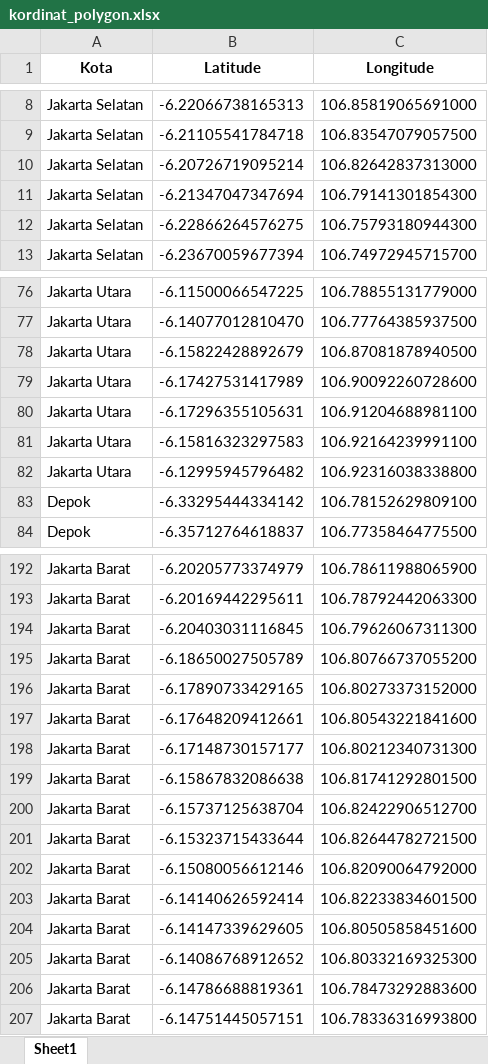
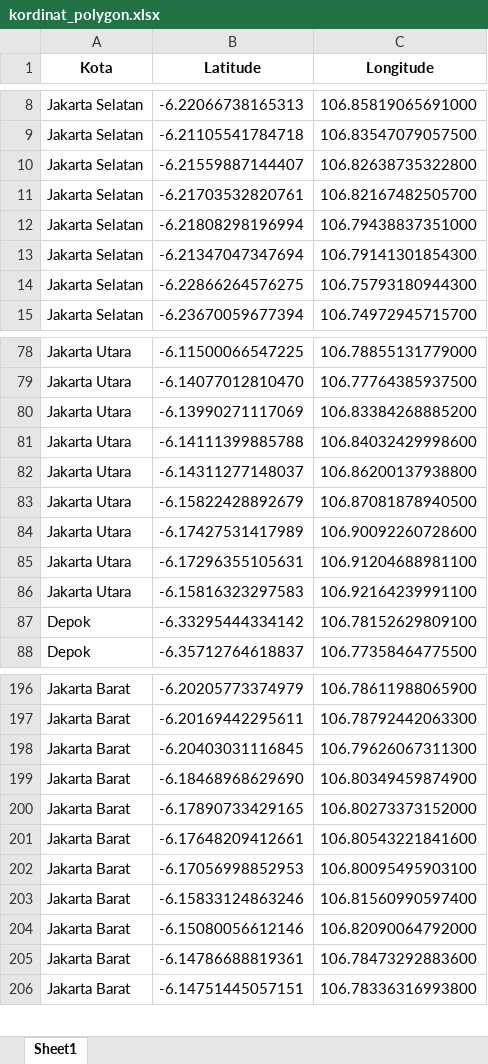
Before and after one commit to Gyndara/PDS-SCRAPING, an Excel workbook: kordinat_polygon.xlsx, sheet Sheet1, drawn as a sheet; only a part is shown, gaps mark what is left out; values as stored, in another font and other column widths than the file's, no borders; removed rows and columns are numbered as before the commit, all else as after; the diff covers the shown part only; the diff names each change by its address in the sheet, - before the commit and + after, or states it on an @@ line.

Commit message:
updateing

```diff
--- a/kordinat_polygon.xlsx (sheet Sheet1)
+++ b/kordinat_polygon.xlsx (sheet Sheet1)
-row 10: Jakarta Selatan | -6.20726719095214 | 106.82642837313000
+row 10: Jakarta Selatan | -6.21559887144407 | 106.82638735322800
+row 11: Jakarta Selatan | -6.21703532820761 | 106.82167482505700
+row 12: Jakarta Selatan | -6.21808298196994 | 106.79438837351000
+row 80: Jakarta Utara | -6.13990271117069 | 106.83384268885200
+row 81: Jakarta Utara | -6.14111399885788 | 106.84032429998600
+row 82: Jakarta Utara | -6.14311277148037 | 106.86200137938800
-row 82: Jakarta Utara | -6.12995945796482 | 106.92316038338800
-row 195: Jakarta Barat | -6.18650027505789 | 106.80766737055200
+row 199: Jakarta Barat | -6.18468968629690 | 106.80349459874900
-row 198: Jakarta Barat | -6.17148730157177 | 106.80212340731300
-row 199: Jakarta Barat | -6.15867832086638 | 106.81741292801500
-row 200: Jakarta Barat | -6.15737125638704 | 106.82422906512700
-row 201: Jakarta Barat | -6.15323715433644 | 106.82644782721500
+row 202: Jakarta Barat | -6.17056998852953 | 106.80095495903100
+row 203: Jakarta Barat | -6.15833124863246 | 106.81560990597400
-row 203: Jakarta Barat | -6.14140626592414 | 106.82233834601500
-row 204: Jakarta Barat | -6.14147339629605 | 106.80505858451600
-row 205: Jakarta Barat | -6.14086768912652 | 106.80332169325300
```
Also changed, not shown: 5 added rows and 10 removed rows elsewhere in this sheet.
